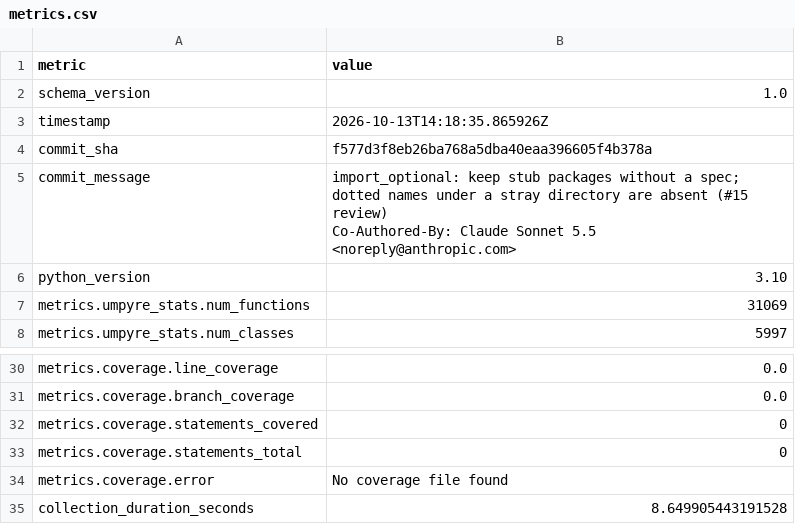
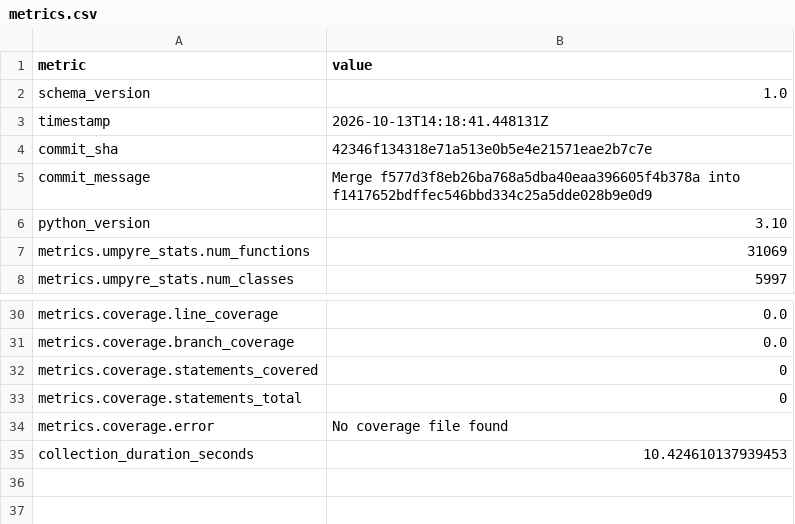
Before and after one commit to i2mint/uf, a CSV file: metrics.csv, drawn as a sheet; only a part is shown, gaps mark what is left out.

Commit message:
Update metrics for 42346f1

```diff
--- a/metrics.csv
+++ b/metrics.csv
@@ -2,7 +2,5 @@ metric,value
 schema_version,1.0
-timestamp,2026-10-13T14:18:35.865926Z
-commit_sha,f577d3f8eb26ba768a5dba40eaa396605f4b378a
-commit_message,"import_optional: keep stub packages without a spec; dotted names under a stray directory are absent (#15 review)
-
-Co-Authored-By: Claude Sonnet 5.5 <noreply@anthropic.com>"
+timestamp,2026-10-13T14:18:41.448131Z
+commit_sha,42346f134318e71a513e0b5e4e21571eae2b7c7e
+commit_message,Merge f577d3f8eb26ba768a5dba40eaa396605f4b378a into f1417652bdffec546bbd334c25a5dde028b9e0d9
 python_version,3.10
@@ -40,2 +38,2 @@ metrics.coverage.statements_total,0
 metrics.coverage.error,No coverage file found
-collection_duration_seconds,8.649905443191528
+collection_duration_seconds,10.424610137939453
```
Also changed, not shown: 2 other files.
